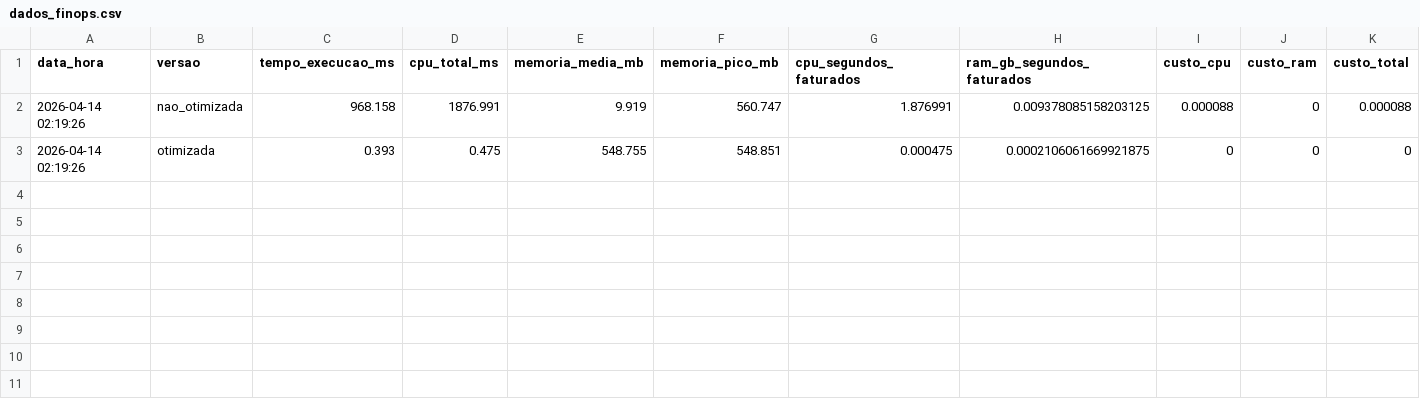
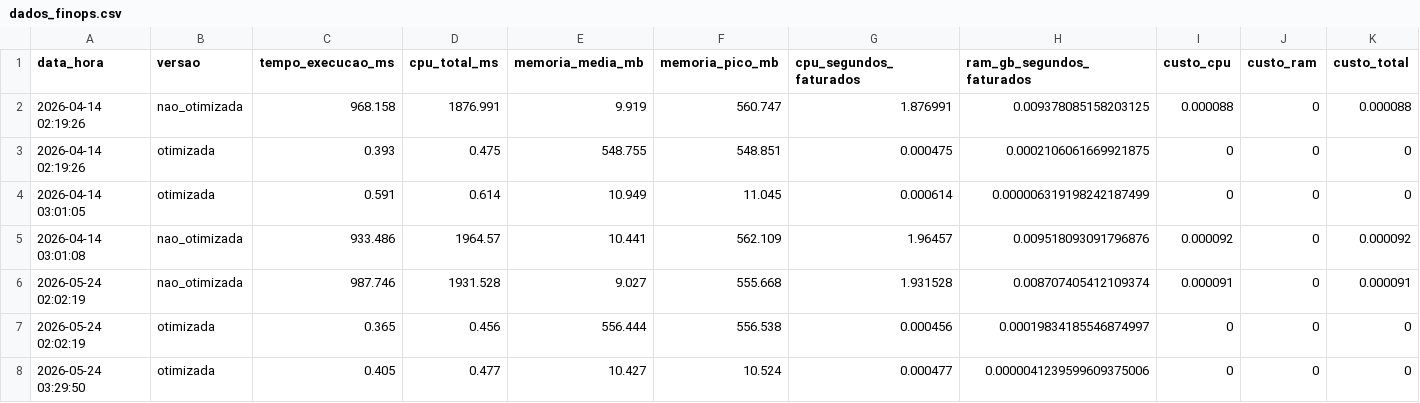
Before and after one commit to viana4417/finops-allumni, a CSV file: exports/dados_finops.csv, drawn as a sheet; the diff names each change by its address in the sheet, - before the commit and + after, or states it on an @@ line.

```diff
--- a/exports/dados_finops.csv
+++ b/exports/dados_finops.csv
+row 4: 2026-04-14 03:01:05 | otimizada | 0.591 | 0.614 | 10.949 | 11.045 | 0.000614 | 0.000006319198242187499 | 0 | 0 | 0
+row 5: 2026-04-14 03:01:08 | nao_otimizada | 933.486 | 1964.57 | 10.441 | 562.109 | 1.96457 | 0.009518093091796876 | 0.000092 | 0 | 0.000092
+row 6: 2026-05-24 02:02:19 | nao_otimizada | 987.746 | 1931.528 | 9.027 | 555.668 | 1.931528 | 0.008707405412109374 | 0.000091 | 0 | 0.000091
+row 7: 2026-05-24 02:02:19 | otimizada | 0.365 | 0.456 | 556.444 | 556.538 | 0.000456 | 0.00019834185546874997 | 0 | 0 | 0
+row 8: 2026-05-24 03:29:50 | otimizada | 0.405 | 0.477 | 10.427 | 10.524 | 0.000477 | 0.0000041239599609375006 | 0 | 0 | 0
```
Also changed, not shown: 15 other files.
